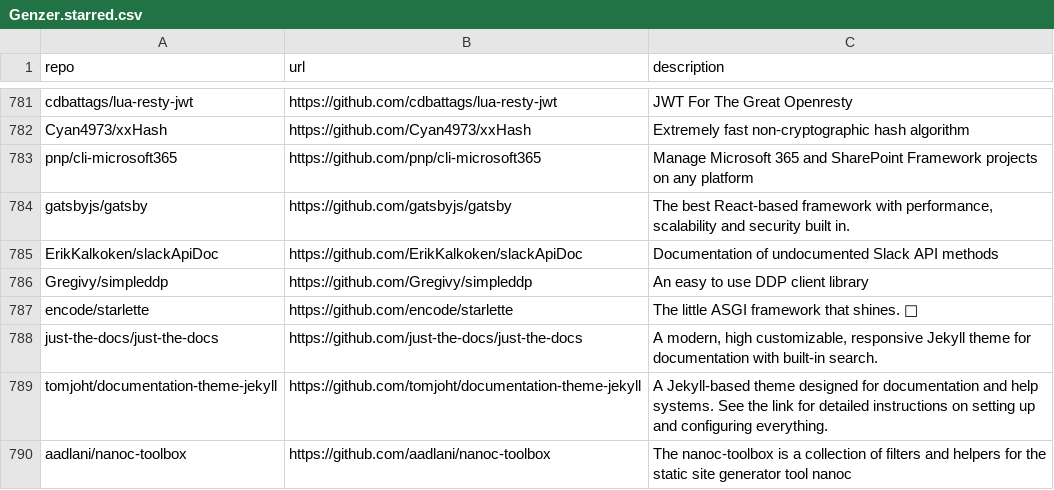
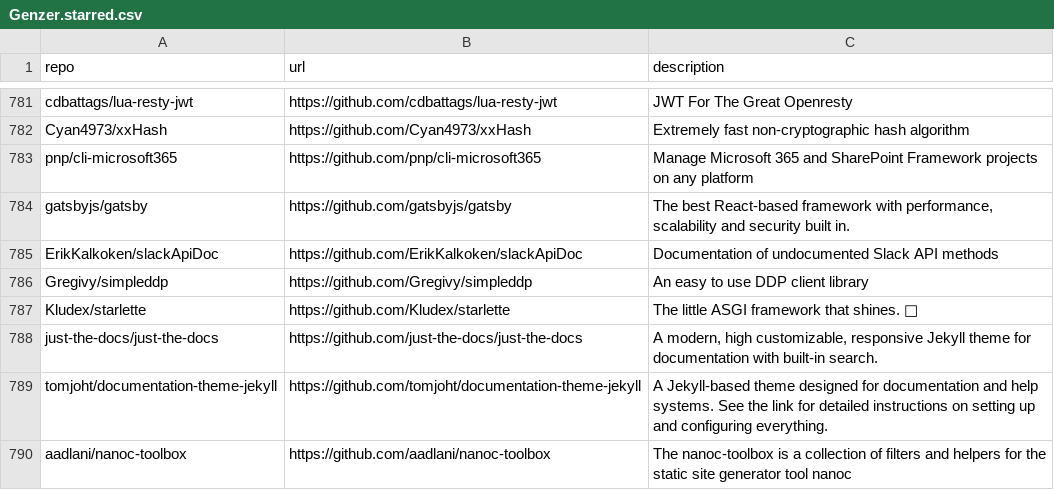
Before and after one commit to Genzer/starred-github-repos, a CSV file: Genzer.starred.csv, drawn as a sheet; only a part is shown, gaps mark what is left out.

```diff
--- a/Genzer.starred.csv
+++ b/Genzer.starred.csv
@@ -786,3 +786,3 @@
 "Gregivy/simpleddp","https://github.com/Gregivy/simpleddp","An easy to use DDP client library"
-"encode/starlette","https://github.com/encode/starlette","The little ASGI framework that shines. 🌟"
+"Kludex/starlette","https://github.com/Kludex/starlette","The little ASGI framework that shines. 🌟"
 "just-the-docs/just-the-docs","https://github.com/just-the-docs/just-the-docs","A modern, high customizable, responsive Jekyll theme for documentation with built-in search."
```
